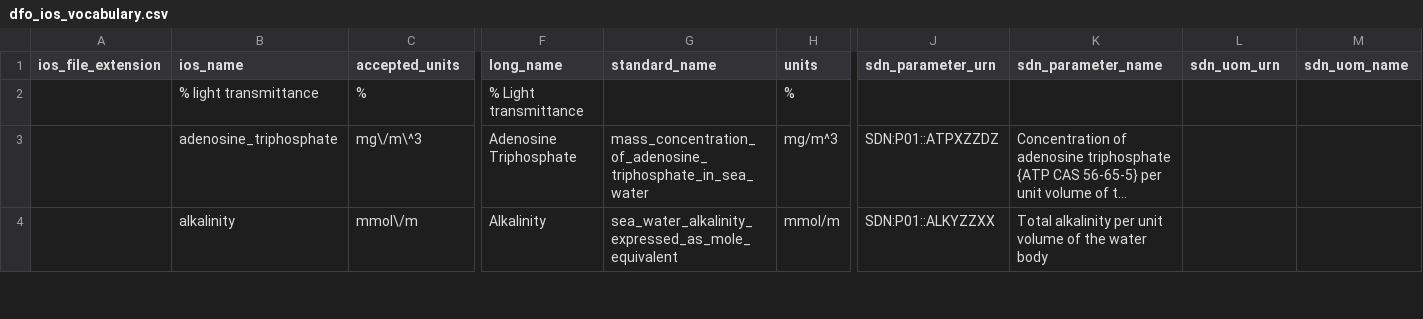
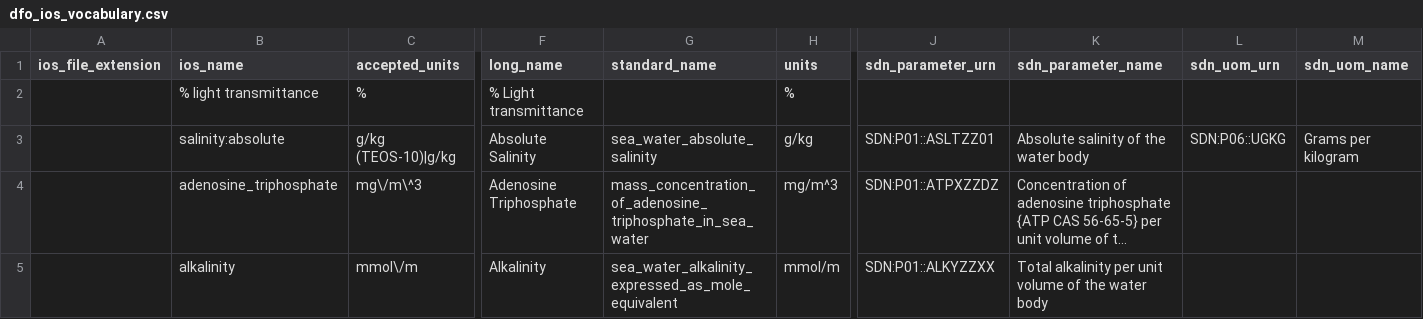
Before and after one commit to cioos-siooc/ocean-data-parser, a CSV file: ocean_data_parser/vocabularies/dfo_ios_vocabulary.csv, drawn as a sheet; only a part is shown, gaps mark what is left out; long unchanged cells end in …; rows hold the shown columns only; the diff names each change by its address in the sheet, - before the commit and + after, or states it on an @@ line.

Commit message:
add absolute:salinity to ios vocablary  #82

```diff
--- a/ocean_data_parser/vocabularies/dfo_ios_vocabulary.csv
+++ b/ocean_data_parser/vocabularies/dfo_ios_vocabulary.csv
+row 3:  | salinity:absolute | g/kg (TEOS-10)|g/kg | Absolute Salinity | sea_water_absolute_salinity | g/kg | SDN:P01::ASLTZZ01 | Absolute salinity of the water body | SDN:P06::UGKG | Grams per kilogram
```
